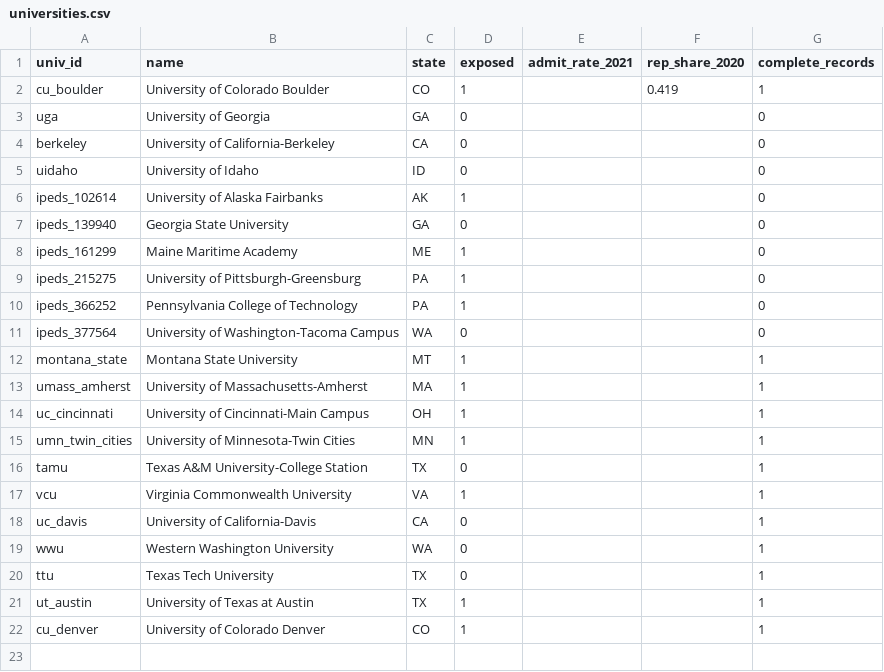
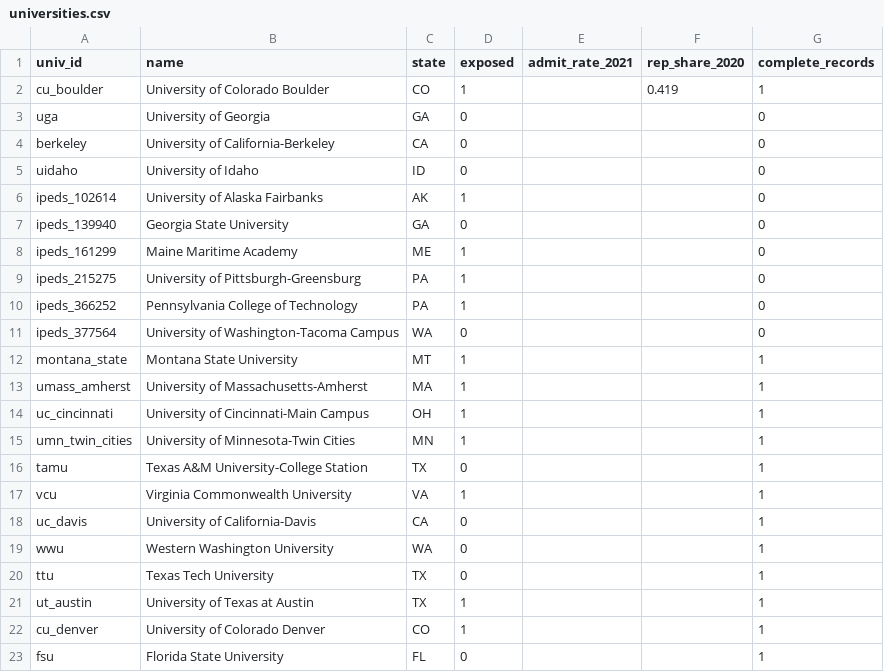
Before and after one commit to taylormcandrew/fa26-1433-TAYLORM5, a CSV file: data/raw/universities.csv, drawn as a sheet.

```diff
--- a/data/raw/universities.csv
+++ b/data/raw/universities.csv
@@ -22 +22,2 @@ ut_austin,University of Texas at Austin,TX,1,,,1
 cu_denver,University of Colorado Denver,CO,1,,,1
+fsu,Florida State University,FL,0,,,1
```
Also changed, not shown: output/tables/descriptives.csv, output/tables/did_results.csv, 11 other files.
